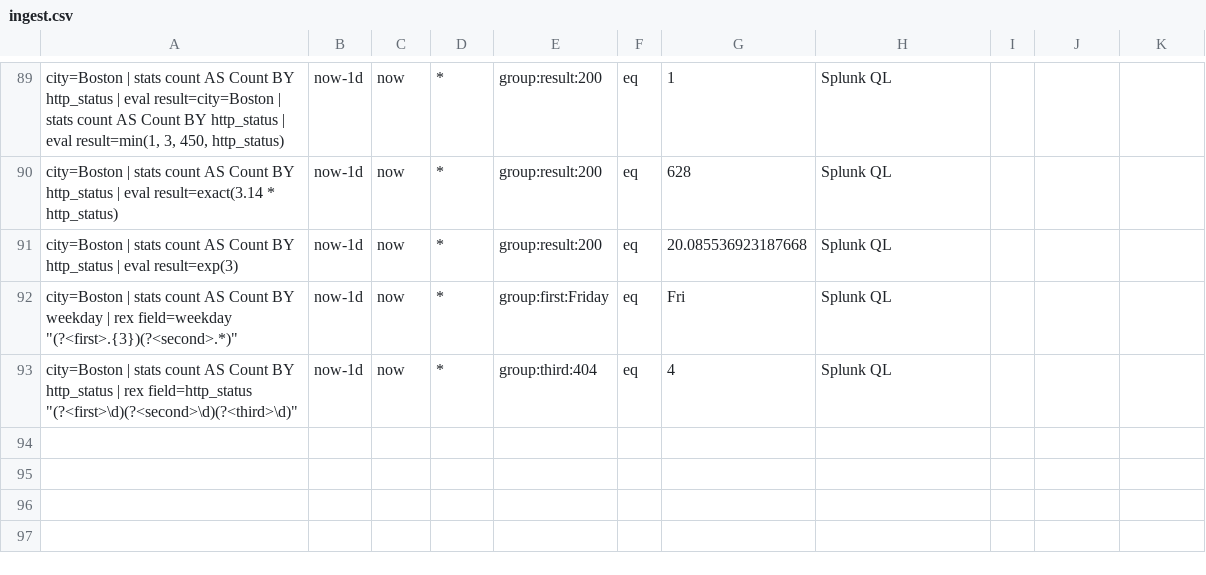
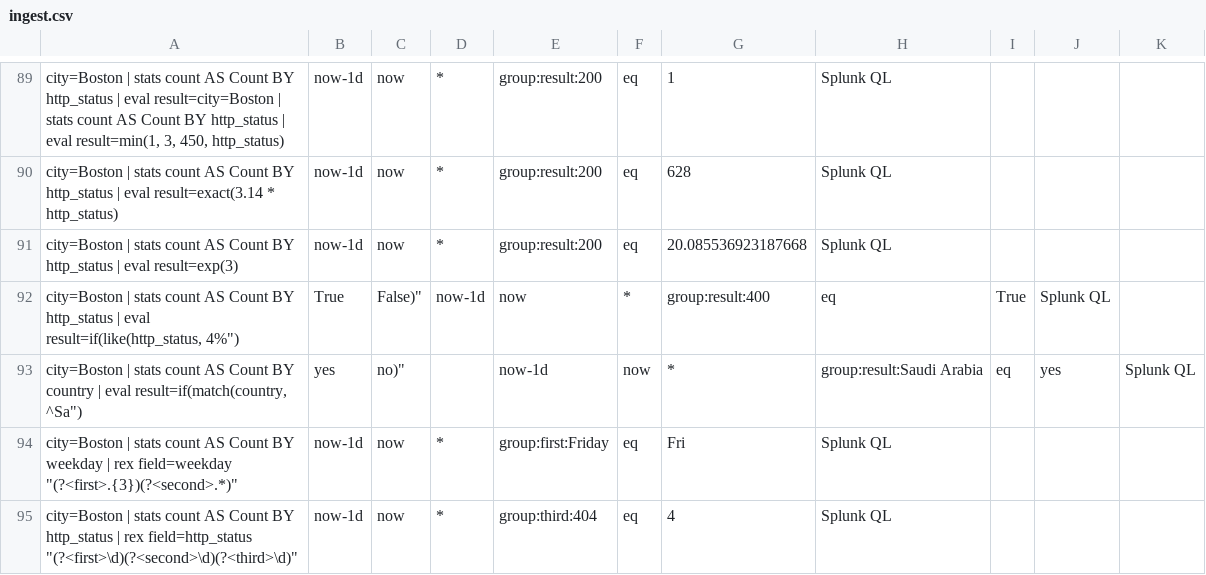
Before and after one commit to siglens/siglens, a CSV file: cicd/ingest.csv, drawn as a sheet; only a part is shown, gaps mark what is left out; the diff names each change by its address in the sheet, - before the commit and + after, or states it on an @@ line.

```diff
--- a/cicd/ingest.csv
+++ b/cicd/ingest.csv
+row 92: city=Boston | stats count AS Count BY http_status | eval result=if(like(http_status, 4%") | True | False)" | now-1d | now | * | group:result:400 | eq | True | Splunk QL
+row 93: city=Boston | stats count AS Count BY country | eval result=if(match(country, ^Sa") | yes | no)" |  | now-1d | now | * | group:result:Saudi Arabia | eq | yes | Splunk QL
```
Also changed, not shown: cicd/restart.csv, 5 other files.
